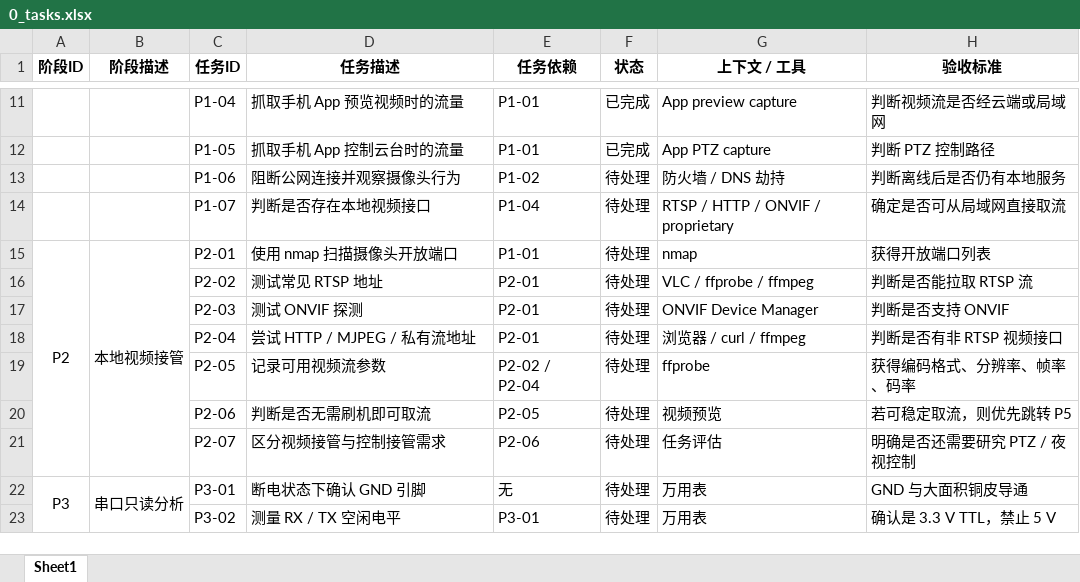
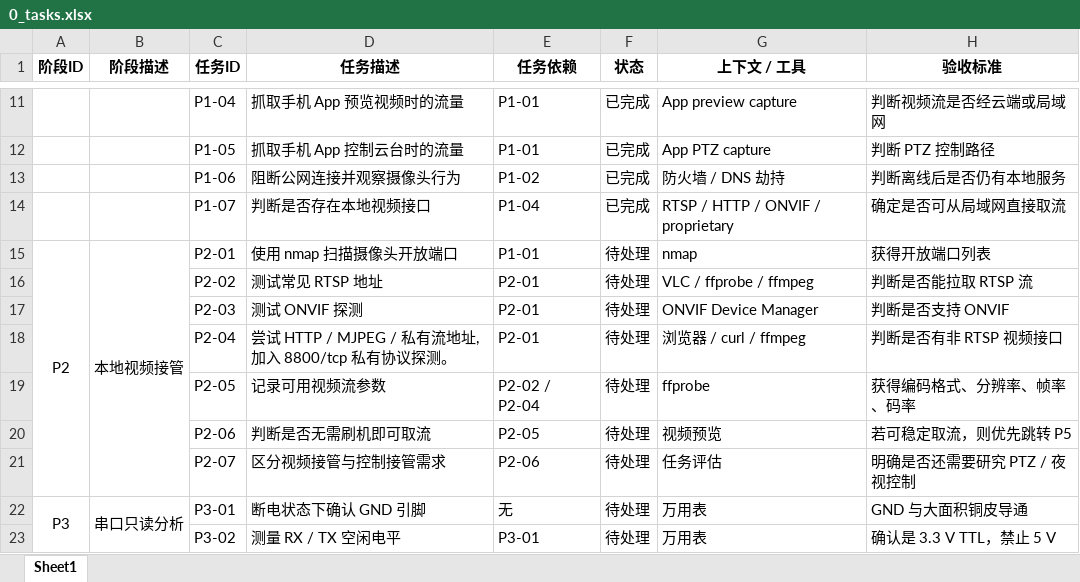
Before and after one commit to Luessiaw/Camera, an Excel workbook: 0_tasks.xlsx, sheet Sheet1, drawn as a sheet; only a part is shown, gaps mark what is left out; values as stored, in another font and other column widths than the file's, no borders; conditional formats not drawn; the diff names each change by its address in the sheet, - before the commit and + after, or states it on an @@ line.

```diff
--- a/0_tasks.xlsx (sheet Sheet1)
+++ b/0_tasks.xlsx (sheet Sheet1)
-F13:F14 (状态): 待处理
+F13:F14 (状态): 已完成
-D18 (任务描述): 尝试 HTTP / MJPEG / 私有流地址
+D18 (任务描述): 尝试 HTTP / MJPEG / 私有流地址,加入 8800/tcp 私有协议探测。
```
Also changed, not shown: 3 other files.
